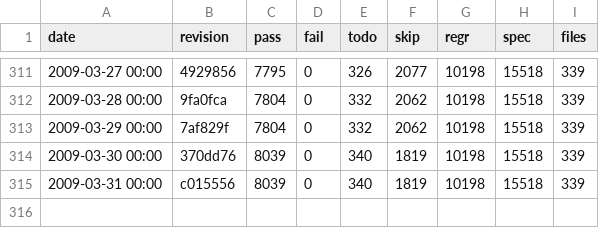
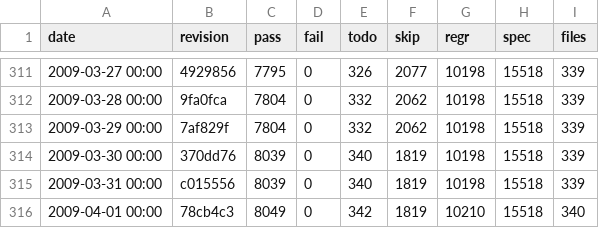
Before and after one commit to rakudo/rakudo, a CSV file: docs/spectest-progress.csv, drawn as a sheet; only a part is shown, gaps mark what is left out; the diff names each change by its address in the sheet, - before the commit and + after, or states it on an @@ line.

Commit message:
spectest-progress.csv update: 340 files, 8049 passing, 0 failing

```diff
--- a/docs/spectest-progress.csv
+++ b/docs/spectest-progress.csv
+row 316: 2009-04-01 00:00 | 78cb4c3 | 8049 | 0 | 342 | 1819 | 10210 | 15518 | 340
```
